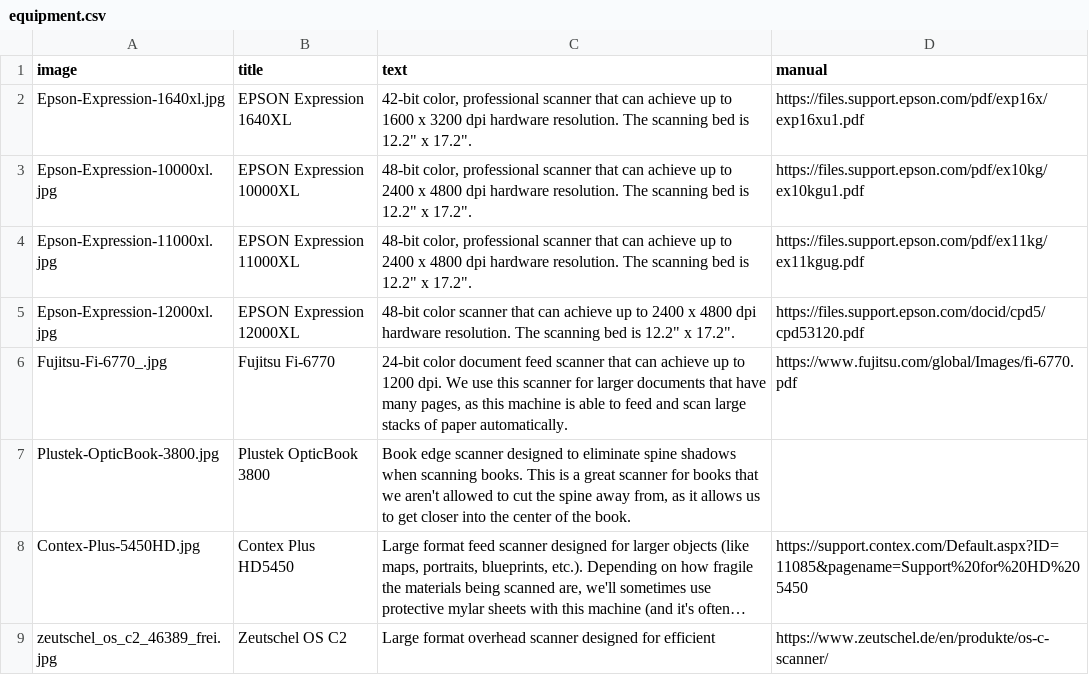
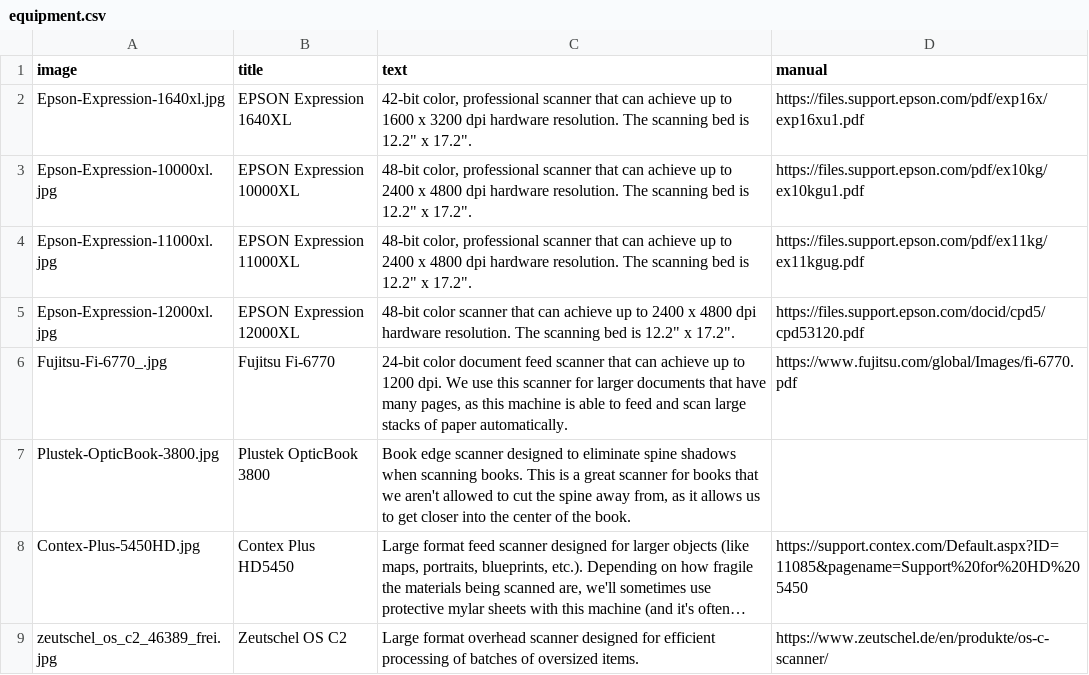
Before and after one commit to uidaholib/digital-collections-docs, a CSV file: _data/equipment.csv, drawn as a sheet; long unchanged cells end in …; the diff names each change by its address in the sheet, - before the commit and + after, or states it on an @@ line.

Commit message:
finish zeutschel

```diff
--- a/_data/equipment.csv
+++ b/_data/equipment.csv
-C9 (text): …for efficient
+C9 (text): …for efficient processing of batches of oversized items.
```
